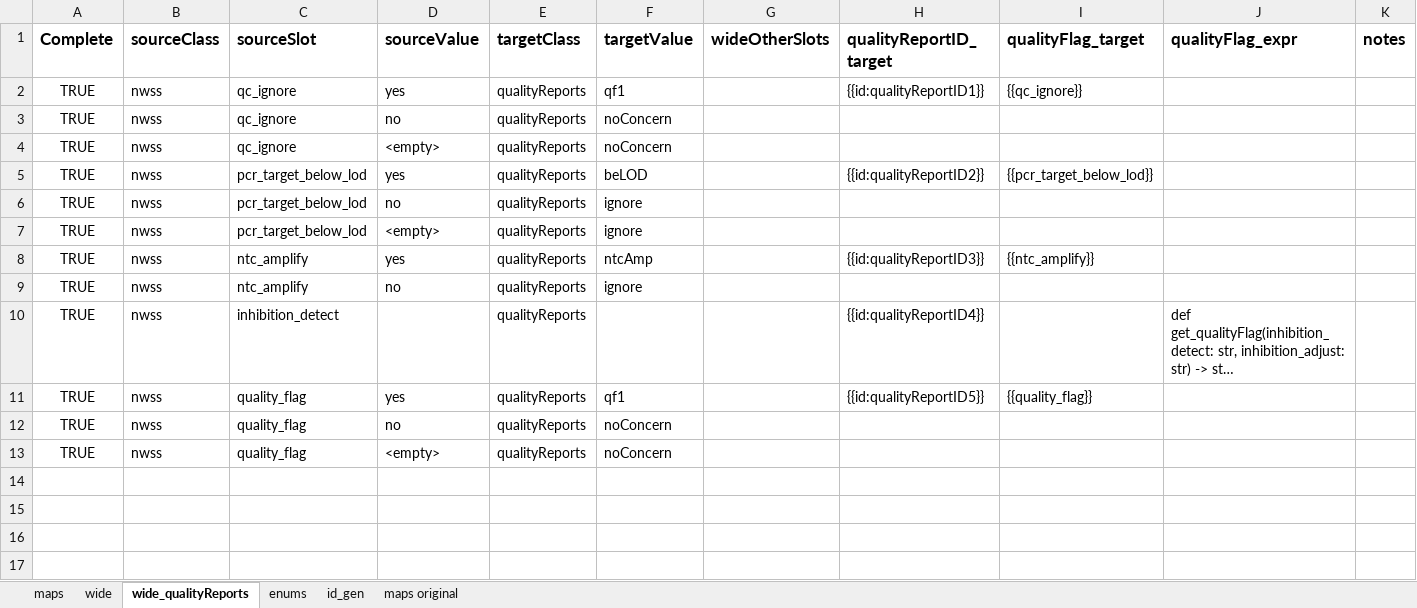
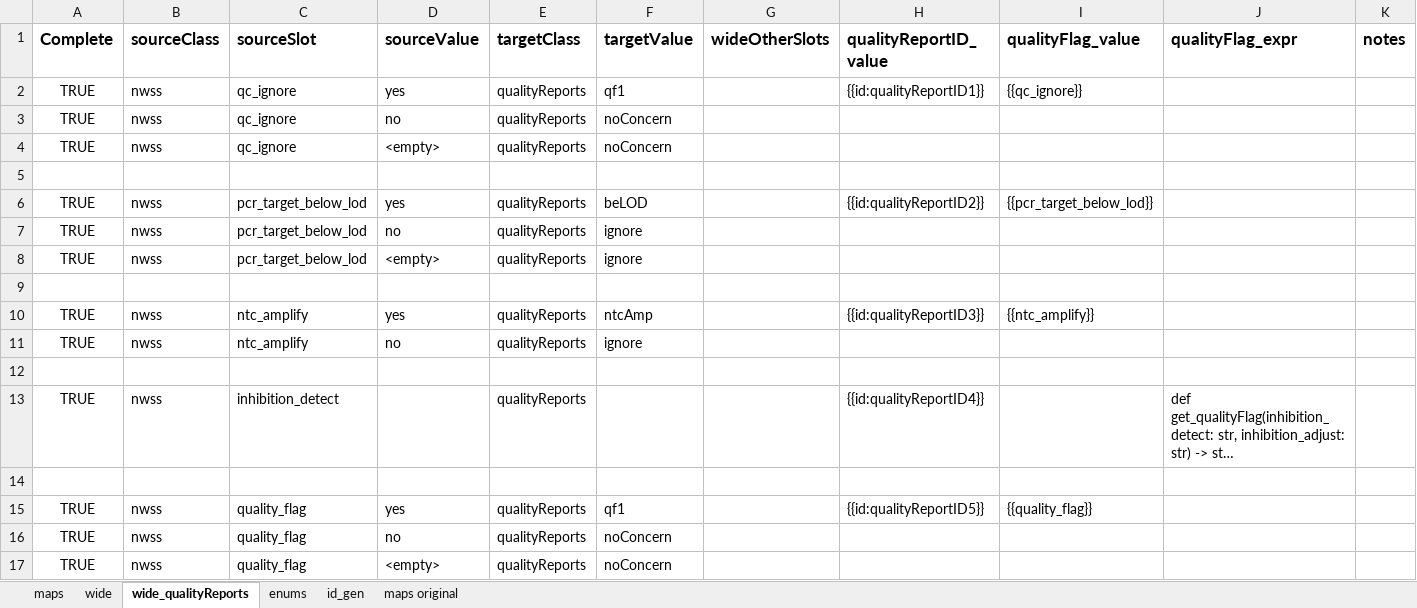
Before and after one commit to PHES-ODM/PHES-ODM-MapGenerator, an Excel workbook: data/mapping_config_files/NWSS-to-ODM-dictionary.xlsx, sheet wide_qualityReports, drawn as a sheet; long unchanged cells end in …; values as stored, in another font and other column widths than the file's, no borders; the diff names each change by its address in the sheet, - before the commit and + after, or states it on an @@ line.

Commit message:
Changed wide _target columns to _value columns. Changed mapping config exprValue columns to targetExpr columns

```diff
--- a/data/mapping_config_files/NWSS-to-ODM-dictionary.xlsx (sheet wide_qualityReports)
+++ b/data/mapping_config_files/NWSS-to-ODM-dictionary.xlsx (sheet wide_qualityReports)
-H1: qualityReportID_target
+H1: qualityReportID_value
-I1: qualityFlag_target
+I1: qualityFlag_value
+row 5: (empty)
+row 9: (empty)
+row 12: (empty)
+row 14: (empty)
```
Also changed, not shown: sheet wide, sheet maps, 5 other files.
